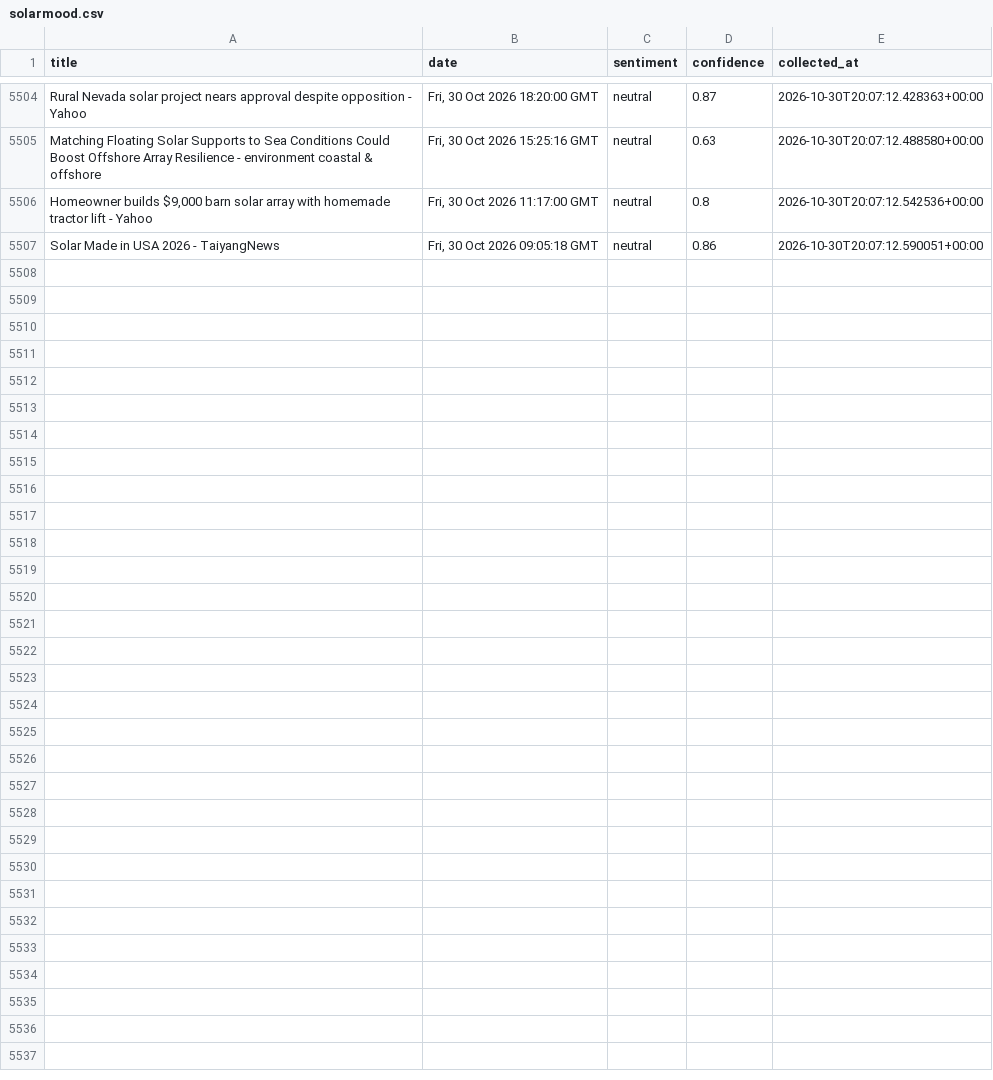
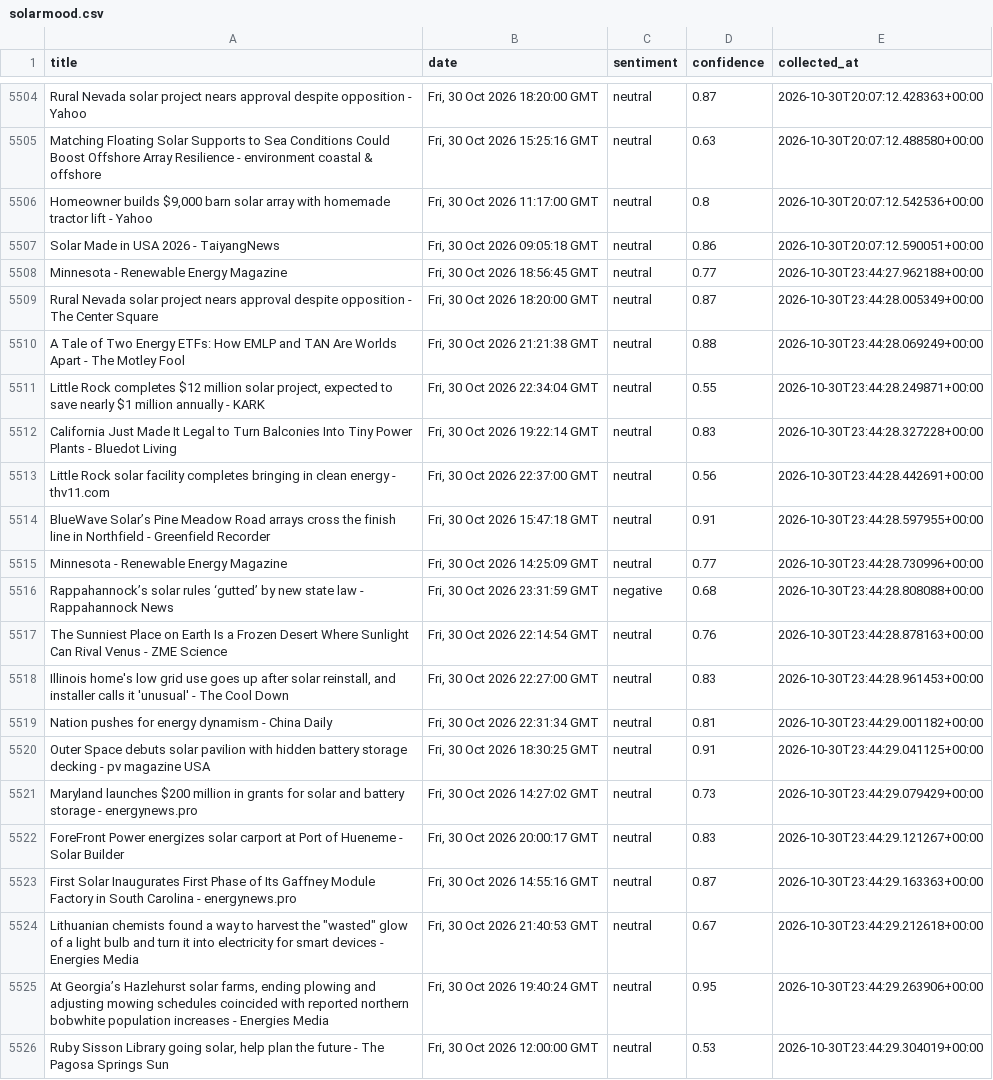
Before and after one commit to milouvanleuven-code/SolarMood-Milou, a CSV file: solarmood.csv, drawn as a sheet; only a part is shown, gaps mark what is left out; the diff covers the shown part only.

```diff
--- a/solarmood.csv
+++ b/solarmood.csv
@@ -5507 +5507,20 @@ Matching Floating Solar Supports to Sea Conditions Could Boost Offshore Array Re
 Solar Made in USA 2026 - TaiyangNews,"Fri, 30 Oct 2026 09:05:18 GMT",neutral,0.86,2026-10-30T20:07:12.590051+00:00
+Minnesota - Renewable Energy Magazine,"Fri, 30 Oct 2026 18:56:45 GMT",neutral,0.77,2026-10-30T23:44:27.962188+00:00
+Rural Nevada solar project nears approval despite opposition - The Center Square,"Fri, 30 Oct 2026 18:20:00 GMT",neutral,0.87,2026-10-30T23:44:28.005349+00:00
+A Tale of Two Energy ETFs: How EMLP and TAN Are Worlds Apart - The Motley Fool,"Fri, 30 Oct 2026 21:21:38 GMT",neutral,0.88,2026-10-30T23:44:28.069249+00:00
+"Little Rock completes $12 million solar project, expected to save nearly $1 million annually - KARK","Fri, 30 Oct 2026 22:34:04 GMT",neutral,0.55,2026-10-30T23:44:28.249871+00:00
+California Just Made It Legal to Turn Balconies Into Tiny Power Plants - Bluedot Living,"Fri, 30 Oct 2026 19:22:14 GMT",neutral,0.83,2026-10-30T23:44:28.327228+00:00
+Little Rock solar facility completes bringing in clean energy - thv11.com,"Fri, 30 Oct 2026 22:37:00 GMT",neutral,0.56,2026-10-30T23:44:28.442691+00:00
+BlueWave Solar’s Pine Meadow Road arrays cross the finish line in Northfield - Greenfield Recorder,"Fri, 30 Oct 2026 15:47:18 GMT",neutral,0.91,2026-10-30T23:44:28.597955+00:00
+Minnesota - Renewable Energy Magazine,"Fri, 30 Oct 2026 14:25:09 GMT",neutral,0.77,2026-10-30T23:44:28.730996+00:00
+Rappahannock’s solar rules ‘gutted’ by new state law - Rappahannock News,"Fri, 30 Oct 2026 23:31:59 GMT",negative,0.68,2026-10-30T23:44:28.808088+00:00
+The Sunniest Place on Earth Is a Frozen Desert Where Sunlight Can Rival Venus - ZME Science,"Fri, 30 Oct 2026 22:14:54 GMT",neutral,0.76,2026-10-30T23:44:28.878163+00:00
+"Illinois home's low grid use goes up after solar reinstall, and installer calls it 'unusual' - The Cool Down","Fri, 30 Oct 2026 22:27:00 GMT",neutral,0.83,2026-10-30T23:44:28.961453+00:00
+Nation pushes for energy dynamism - China Daily,"Fri, 30 Oct 2026 22:31:34 GMT",neutral,0.81,2026-10-30T23:44:29.001182+00:00
+Outer Space debuts solar pavilion with hidden battery storage decking - pv magazine USA,"Fri, 30 Oct 2026 18:30:25 GMT",neutral,0.91,2026-10-30T23:44:29.041125+00:00
+Maryland launches $200 million in grants for solar and battery storage - energynews.pro,"Fri, 30 Oct 2026 14:27:02 GMT",neutral,0.73,2026-10-30T23:44:29.079429+00:00
+ForeFront Power energizes solar carport at Port of Hueneme - Solar Builder,"Fri, 30 Oct 2026 20:00:17 GMT",neutral,0.83,2026-10-30T23:44:29.121267+00:00
+First Solar Inaugurates First Phase of Its Gaffney Module Factory in South Carolina - energynews.pro,"Fri, 30 Oct 2026 14:55:16 GMT",neutral,0.87,2026-10-30T23:44:29.163363+00:00
+"Lithuanian chemists found a way to harvest the ""wasted"" glow of a light bulb and turn it into electricity for smart devices - Energies Media","Fri, 30 Oct 2026 21:40:53 GMT",neutral,0.67,2026-10-30T23:44:29.212618+00:00
+"At Georgia’s Hazlehurst solar farms, ending plowing and adjusting mowing schedules coincided with reported northern bobwhite population increases - Energies Media","Fri, 30 Oct 2026 19:40:24 GMT",neutral,0.95,2026-10-30T23:44:29.263906+00:00
+"Ruby Sisson Library going solar, help plan the future - The Pagosa Springs Sun","Fri, 30 Oct 2026 12:00:00 GMT",neutral,0.53,2026-10-30T23:44:29.304019+00:00
```
Also changed, not shown: 16 added rows elsewhere in this file.
